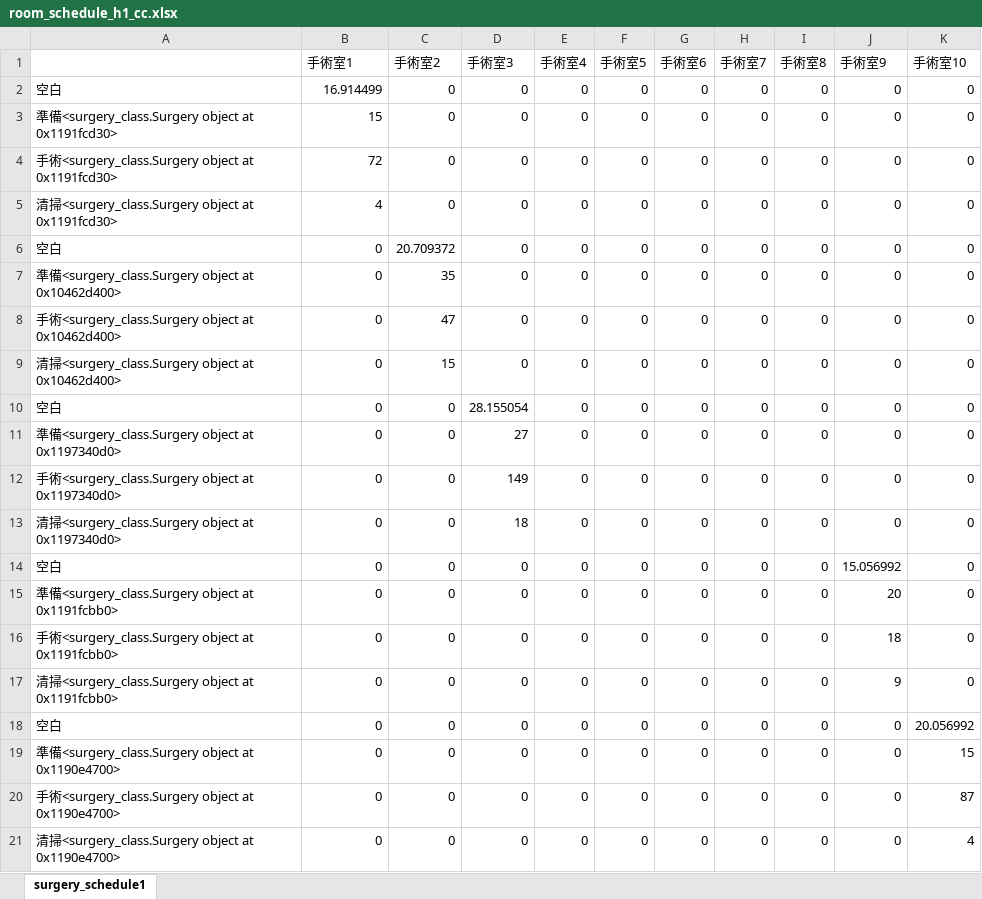
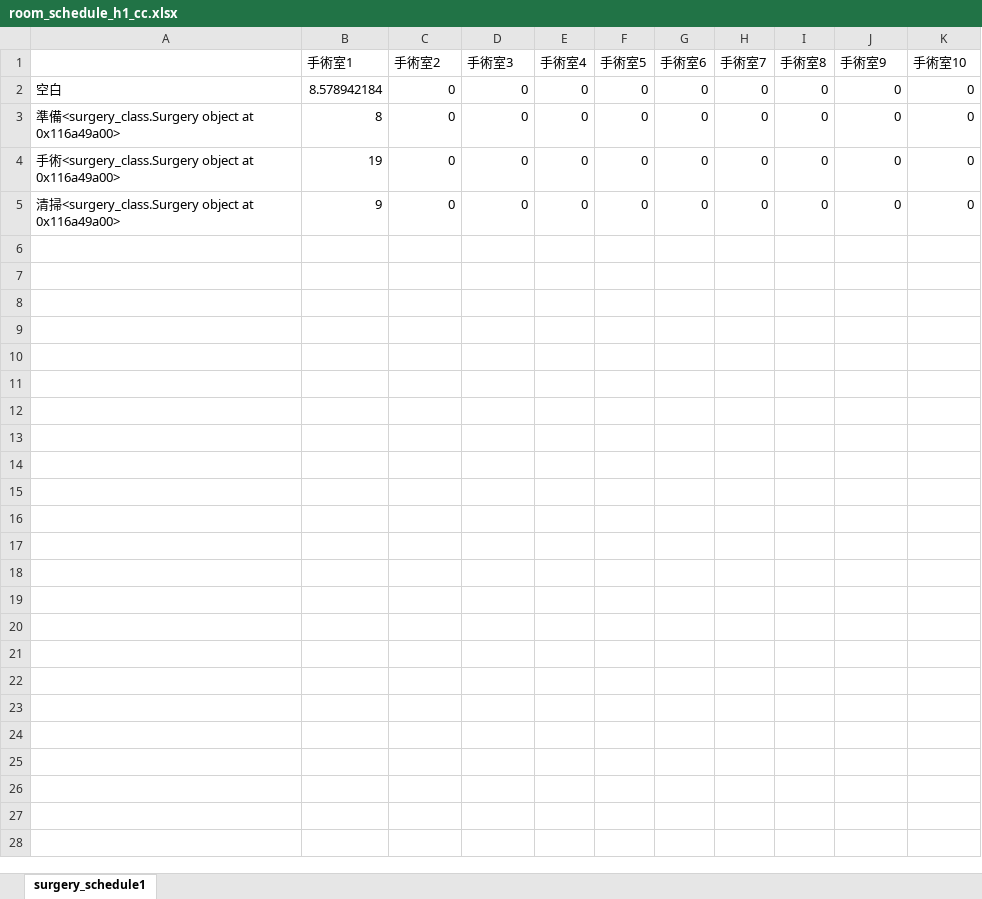
Before and after one commit to Kotaro-Kuroda/surgerySchedule, an Excel workbook: room_schedule_h1_cc.xlsx, sheet surgery_schedule1, drawn as a sheet; values as stored, in another font and other column widths than the file's, no borders; the diff names each change by its address in the sheet, - before the commit and + after, or states it on an @@ line.

```diff
--- a/room_schedule_h1_cc.xlsx (sheet surgery_schedule1)
+++ b/room_schedule_h1_cc.xlsx (sheet surgery_schedule1)
-B2 (手術室1): 16.914499
+B2 (手術室1): 8.578942184
-A3: …object at 0x1191fcd30>
+A3: …object at 0x116a49a00>
-B3 (手術室1): 15
+B3 (手術室1): 8
-A4: …object at 0x1191fcd30>
+A4: …object at 0x116a49a00>
-B4 (手術室1): 72
+B4 (手術室1): 19
-A5: …object at 0x1191fcd30>
+A5: …object at 0x116a49a00>
-B5 (手術室1): 4
+B5 (手術室1): 9
-row 6: 空白 | 0 | 20.709372 | 0 | 0 | 0 | 0 | 0 | 0 | 0 | 0
-row 7: 準備<surgery_class.Surgery object at 0x10462d400> | 0 | 35 | 0 | 0 | 0 | 0 | 0 | 0 | 0 | 0
-row 8: 手術<surgery_class.Surgery object at 0x10462d400> | 0 | 47 | 0 | 0 | 0 | 0 | 0 | 0 | 0 | 0
-row 9: 清掃<surgery_class.Surgery object at 0x10462d400> | 0 | 15 | 0 | 0 | 0 | 0 | 0 | 0 | 0 | 0
-row 10: 空白 | 0 | 0 | 28.155054 | 0 | 0 | 0 | 0 | 0 | 0 | 0
-row 11: 準備<surgery_class.Surgery object at 0x1197340d0> | 0 | 0 | 27 | 0 | 0 | 0 | 0 | 0 | 0 | 0
-row 12: 手術<surgery_class.Surgery object at 0x1197340d0> | 0 | 0 | 149 | 0 | 0 | 0 | 0 | 0 | 0 | 0
-row 13: 清掃<surgery_class.Surgery object at 0x1197340d0> | 0 | 0 | 18 | 0 | 0 | 0 | 0 | 0 | 0 | 0
-row 14: 空白 | 0 | 0 | 0 | 0 | 0 | 0 | 0 | 0 | 15.056992 | 0
-row 15: 準備<surgery_class.Surgery object at 0x1191fcbb0> | 0 | 0 | 0 | 0 | 0 | 0 | 0 | 0 | 20 | 0
-row 16: 手術<surgery_class.Surgery object at 0x1191fcbb0> | 0 | 0 | 0 | 0 | 0 | 0 | 0 | 0 | 18 | 0
-row 17: 清掃<surgery_class.Surgery object at 0x1191fcbb0> | 0 | 0 | 0 | 0 | 0 | 0 | 0 | 0 | 9 | 0
-row 18: 空白 | 0 | 0 | 0 | 0 | 0 | 0 | 0 | 0 | 0 | 20.056992
-row 19: 準備<surgery_class.Surgery object at 0x1190e4700> | 0 | 0 | 0 | 0 | 0 | 0 | 0 | 0 | 0 | 15
-row 20: 手術<surgery_class.Surgery object at 0x1190e4700> | 0 | 0 | 0 | 0 | 0 | 0 | 0 | 0 | 0 | 87
-row 21: 清掃<surgery_class.Surgery object at 0x1190e4700> | 0 | 0 | 0 | 0 | 0 | 0 | 0 | 0 | 0 | 4
```
Also changed, not shown: room_schedule_heuristic1.xlsx, surgeon_schedule_h1_cc.xlsx, 2 other files.
